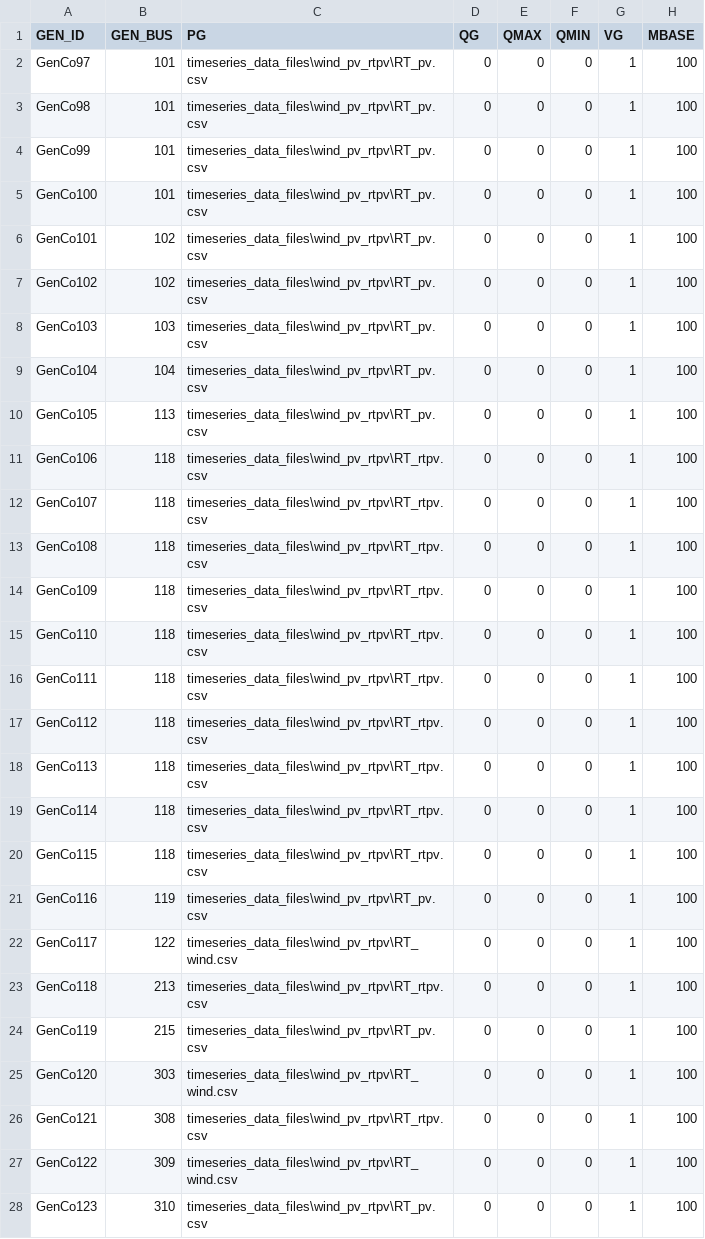
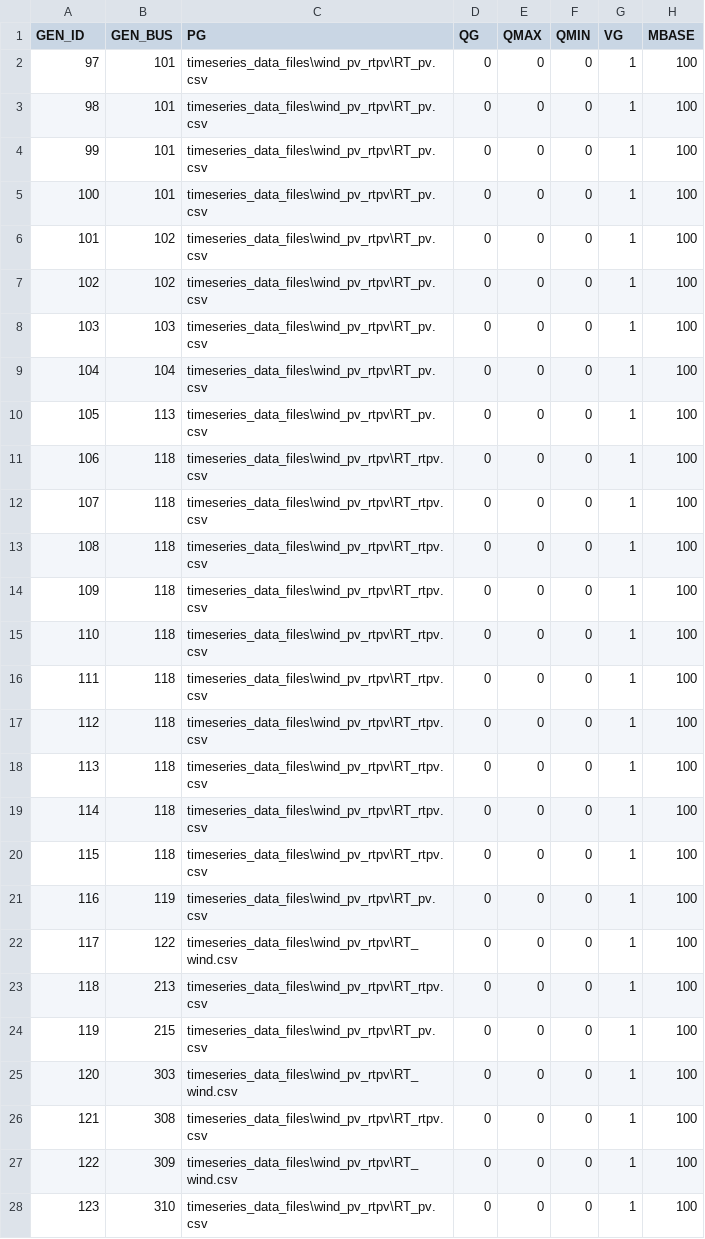
Before and after one commit to GridMod/RTS-GMLC, a CSV file: RTS_DATA/SourceData/gen_timeseries.csv, drawn as a sheet; only a part is shown; the diff covers the shown part only; the diff names each change by its address in the sheet, - before the commit and + after, or states it on an @@ line.

```diff
--- a/RTS_DATA/SourceData/gen_timeseries.csv
+++ b/RTS_DATA/SourceData/gen_timeseries.csv
-A2 (GEN_ID): GenCo97
+A2 (GEN_ID): 97
-A3 (GEN_ID): GenCo98
+A3 (GEN_ID): 98
-A4 (GEN_ID): GenCo99
+A4 (GEN_ID): 99
-A5 (GEN_ID): GenCo100
+A5 (GEN_ID): 100
-A6 (GEN_ID): GenCo101
+A6 (GEN_ID): 101
-A7 (GEN_ID): GenCo102
+A7 (GEN_ID): 102
-A8 (GEN_ID): GenCo103
+A8 (GEN_ID): 103
-A9 (GEN_ID): GenCo104
+A9 (GEN_ID): 104
-A10 (GEN_ID): GenCo105
+A10 (GEN_ID): 105
-A11 (GEN_ID): GenCo106
+A11 (GEN_ID): 106
-A12 (GEN_ID): GenCo107
+A12 (GEN_ID): 107
-A13 (GEN_ID): GenCo108
+A13 (GEN_ID): 108
-A14 (GEN_ID): GenCo109
+A14 (GEN_ID): 109
-A15 (GEN_ID): GenCo110
+A15 (GEN_ID): 110
-A16 (GEN_ID): GenCo111
+A16 (GEN_ID): 111
-A17 (GEN_ID): GenCo112
+A17 (GEN_ID): 112
-A18 (GEN_ID): GenCo113
+A18 (GEN_ID): 113
-A19 (GEN_ID): GenCo114
+A19 (GEN_ID): 114
-A20 (GEN_ID): GenCo115
+A20 (GEN_ID): 115
-A21 (GEN_ID): GenCo116
+A21 (GEN_ID): 116
-A22 (GEN_ID): GenCo117
+A22 (GEN_ID): 117
-A23 (GEN_ID): GenCo118
+A23 (GEN_ID): 118
-A24 (GEN_ID): GenCo119
+A24 (GEN_ID): 119
-A25 (GEN_ID): GenCo120
+A25 (GEN_ID): 120
-A26 (GEN_ID): GenCo121
+A26 (GEN_ID): 121
-A27 (GEN_ID): GenCo122
+A27 (GEN_ID): 122
-A28 (GEN_ID): GenCo123
+A28 (GEN_ID): 123
```
Also changed, not shown: 33 edited cells elsewhere in this file, RTS_Data/SourceData/gen.csv.
